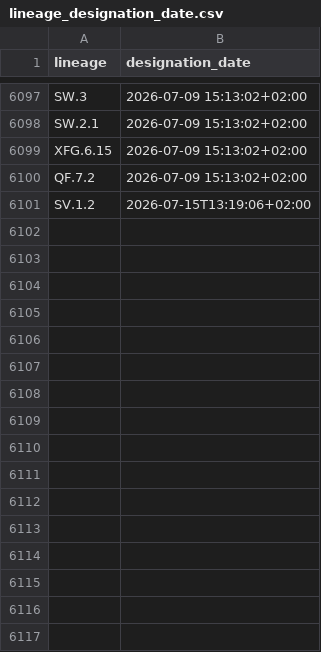
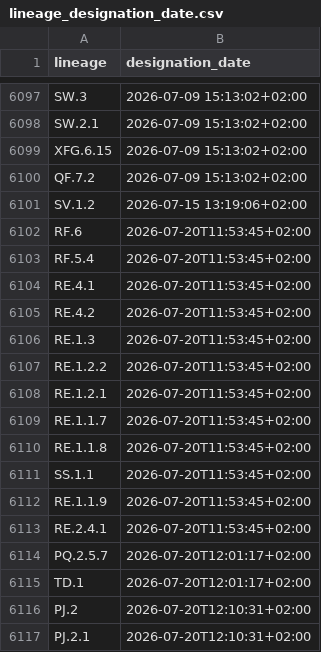
Before and after one commit to ciscorucinski/pango-designation-dates, a CSV file: data/lineage_designation_date.csv, drawn as a sheet; only a part is shown, gaps mark what is left out.

```diff
--- a/data/lineage_designation_date.csv
+++ b/data/lineage_designation_date.csv
@@ -6100,2 +6100,18 @@ XFG.6.15,2026-07-09 15:13:02+02:00
 QF.7.2,2026-07-09 15:13:02+02:00
-SV.1.2,2026-07-15T13:19:06+02:00
+SV.1.2,2026-07-15 13:19:06+02:00
+RF.6,2026-07-20T11:53:45+02:00
+RF.5.4,2026-07-20T11:53:45+02:00
+RE.4.1,2026-07-20T11:53:45+02:00
+RE.4.2,2026-07-20T11:53:45+02:00
+RE.1.3,2026-07-20T11:53:45+02:00
+RE.1.2.2,2026-07-20T11:53:45+02:00
+RE.1.2.1,2026-07-20T11:53:45+02:00
+RE.1.1.7,2026-07-20T11:53:45+02:00
+RE.1.1.8,2026-07-20T11:53:45+02:00
+SS.1.1,2026-07-20T11:53:45+02:00
+RE.1.1.9,2026-07-20T11:53:45+02:00
+RE.2.4.1,2026-07-20T11:53:45+02:00
+PQ.2.5.7,2026-07-20T12:01:17+02:00
+TD.1,2026-07-20T12:01:17+02:00
+PJ.2,2026-07-20T12:10:31+02:00
+PJ.2.1,2026-07-20T12:10:31+02:00
```
Also changed, not shown: 1 other file.
